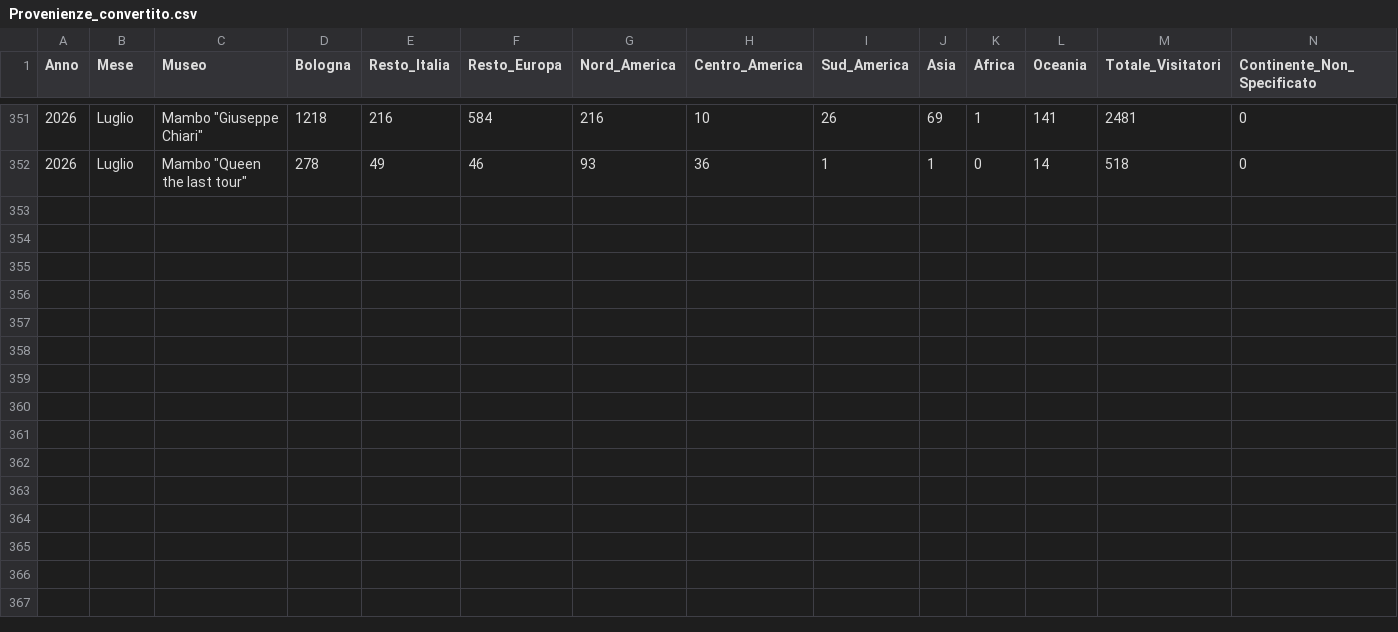
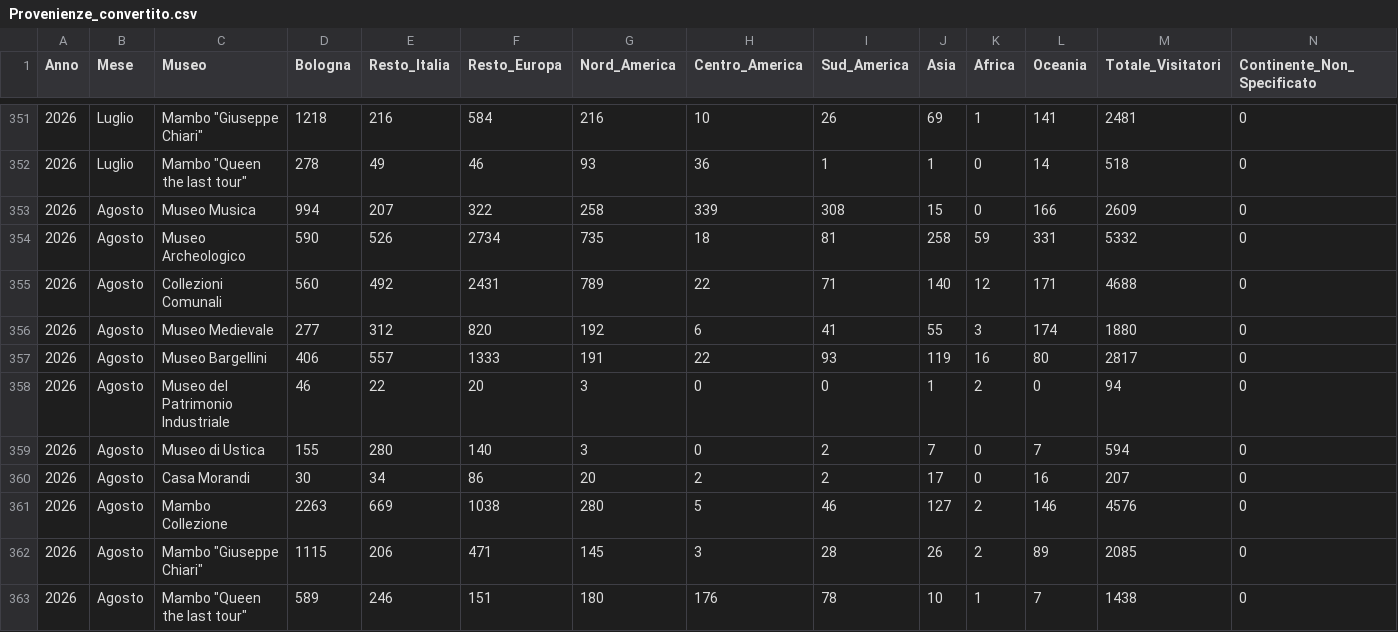
Before and after one commit to Lucab73/Dashboard-Musei, a CSV file: Provenienze_convertito.csv, drawn as a sheet; only a part is shown, gaps mark what is left out; rows hold the shown columns only; the diff names each change by its address in the sheet, - before the commit and + after, or states it on an @@ line.

Commit message:
Add files via upload

```diff
--- a/Provenienze_convertito.csv
+++ b/Provenienze_convertito.csv
+row 353: 2026 | Agosto | Museo Musica | 994 | 207 | 322 | 258 | 339 | 308 | 15 | 0 | 166 | 2609 | 0
+row 354: 2026 | Agosto | Museo Archeologico | 590 | 526 | 2734 | 735 | 18 | 81 | 258 | 59 | 331 | 5332 | 0
+row 355: 2026 | Agosto | Collezioni Comunali | 560 | 492 | 2431 | 789 | 22 | 71 | 140 | 12 | 171 | 4688 | 0
+row 356: 2026 | Agosto | Museo Medievale | 277 | 312 | 820 | 192 | 6 | 41 | 55 | 3 | 174 | 1880 | 0
+row 357: 2026 | Agosto | Museo Bargellini | 406 | 557 | 1333 | 191 | 22 | 93 | 119 | 16 | 80 | 2817 | 0
+row 358: 2026 | Agosto | Museo del Patrimonio Industriale | 46 | 22 | 20 | 3 | 0 | 0 | 1 | 2 | 0 | 94 | 0
+row 359: 2026 | Agosto | Museo di Ustica | 155 | 280 | 140 | 3 | 0 | 2 | 7 | 0 | 7 | 594 | 0
+row 360: 2026 | Agosto | Casa Morandi | 30 | 34 | 86 | 20 | 2 | 2 | 17 | 0 | 16 | 207 | 0
+row 361: 2026 | Agosto | Mambo Collezione | 2263 | 669 | 1038 | 280 | 5 | 46 | 127 | 2 | 146 | 4576 | 0
+row 362: 2026 | Agosto | Mambo "Giuseppe Chiari" | 1115 | 206 | 471 | 145 | 3 | 28 | 26 | 2 | 89 | 2085 | 0
+row 363: 2026 | Agosto | Mambo "Queen the last tour" | 589 | 246 | 151 | 180 | 176 | 78 | 10 | 1 | 7 | 1438 | 0
```
